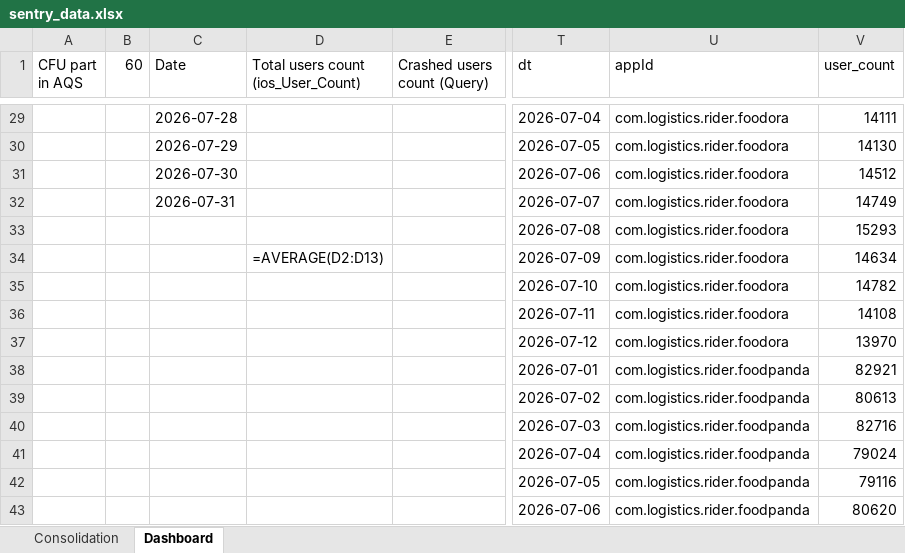
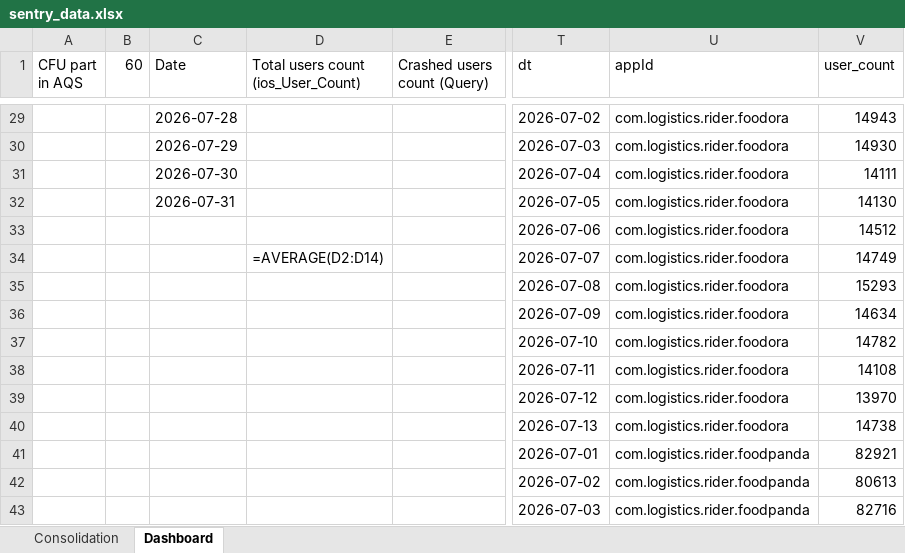
Before and after one commit to shilpa-bansal0401/rider-app-ios-reliability-dashboard, an Excel workbook: consolidation_report/sentry_data.xlsx, sheet Dashboard, drawn as a sheet; only a part is shown, gaps mark what is left out; values as stored, in another font and other column widths than the file's, no cell formats; formulas without a stored value are shown as written; the diff covers the shown part only; the diff names each change by its address in the sheet, - before the commit and + after, or states it on an @@ line.

```diff
--- a/consolidation_report/sentry_data.xlsx (sheet Dashboard)
+++ b/consolidation_report/sentry_data.xlsx (sheet Dashboard)
-T29 (dt): 2026-07-04
+T29 (dt): 2026-07-02
-V29 (user_count): 14111
+V29 (user_count): 14943
-T30 (dt): 2026-07-05
+T30 (dt): 2026-07-03
-V30 (user_count): 14130
+V30 (user_count): 14930
-T31 (dt): 2026-07-06
+T31 (dt): 2026-07-04
-V31 (user_count): 14512
+V31 (user_count): 14111
-T32 (dt): 2026-07-07
+T32 (dt): 2026-07-05
-V32 (user_count): 14749
+V32 (user_count): 14130
-T33 (dt): 2026-07-08
+T33 (dt): 2026-07-06
-V33 (user_count): 15293
+V33 (user_count): 14512
-D34: =AVERAGE(D2:D13)
+D34: =AVERAGE(D2:D14)
-T34 (dt): 2026-07-09
+T34 (dt): 2026-07-07
-V34 (user_count): 14634
+V34 (user_count): 14749
-T35 (dt): 2026-07-10
+T35 (dt): 2026-07-08
-V35 (user_count): 14782
+V35 (user_count): 15293
-T36 (dt): 2026-07-11
+T36 (dt): 2026-07-09
-V36 (user_count): 14108
+V36 (user_count): 14634
-T37 (dt): 2026-07-12
+T37 (dt): 2026-07-10
-V37 (user_count): 13970
+V37 (user_count): 14782
-T38 (dt): 2026-07-01
+T38 (dt): 2026-07-11
-U38:U40 (appId): com.logistics.rider.foodpanda
+U38:U40 (appId): com.logistics.rider.foodora
-V38 (user_count): 82921
+V38 (user_count): 14108
-T39 (dt): 2026-07-02
+T39 (dt): 2026-07-12
-V39 (user_count): 80613
+V39 (user_count): 13970
-T40 (dt): 2026-07-03
+T40 (dt): 2026-07-13
-V40 (user_count): 82716
+V40 (user_count): 14738
-T41 (dt): 2026-07-04
+T41 (dt): 2026-07-01
-V41 (user_count): 79024
+V41 (user_count): 82921
-T42 (dt): 2026-07-05
+T42 (dt): 2026-07-02
-V42 (user_count): 79116
+V42 (user_count): 80613
-T43 (dt): 2026-07-06
+T43 (dt): 2026-07-03
-V43 (user_count): 80620
+V43 (user_count): 82716
```
Also changed, not shown: other rows of this sheet, sheet Consolidation, cell formats, hidden cells, 6 other files.
